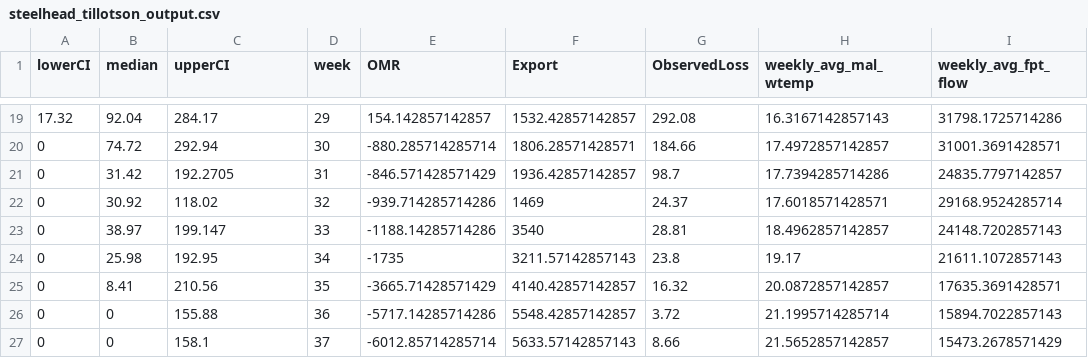
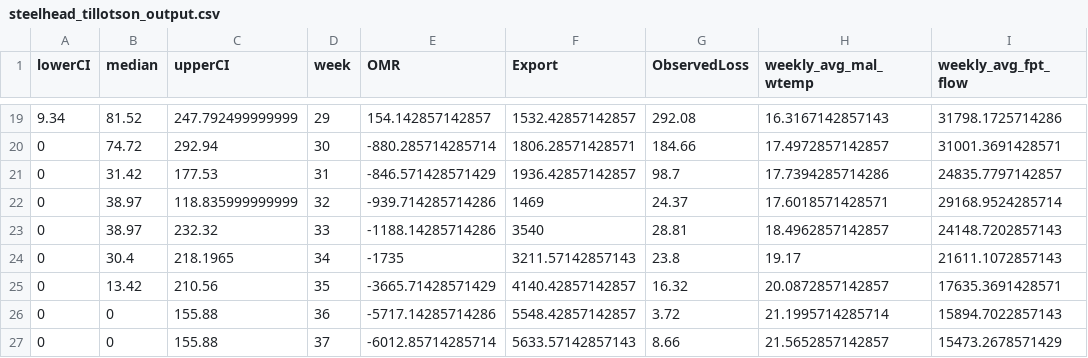
Before and after one commit to Columbia-Basin-Research-CBR/track-a-cohort, a CSV file: data/steelhead_tillotson_output.csv, drawn as a sheet; only a part is shown, gaps mark what is left out; the diff covers the shown part only; the diff names each change by its address in the sheet, - before the commit and + after, or states it on an @@ line.

```diff
--- a/data/steelhead_tillotson_output.csv
+++ b/data/steelhead_tillotson_output.csv
-A19 (lowerCI): 17.32
+A19 (lowerCI): 9.34
-B19 (median): 92.04
+B19 (median): 81.52
-C19 (upperCI): 284.17
+C19 (upperCI): 247.792499999999
-C21 (upperCI): 192.2705
+C21 (upperCI): 177.53
-B22 (median): 30.92
+B22 (median): 38.97
-C22 (upperCI): 118.02
+C22 (upperCI): 118.835999999999
-C23 (upperCI): 199.147
+C23 (upperCI): 232.32
-B24 (median): 25.98
+B24 (median): 30.4
-C24 (upperCI): 192.95
+C24 (upperCI): 218.1965
-B25 (median): 8.41
+B25 (median): 13.42
-C27 (upperCI): 158.1
+C27 (upperCI): 155.88
```
Also changed, not shown: 30 edited cells elsewhere in this file, data/winter_run_tillotson_output.csv, 15 other files.
